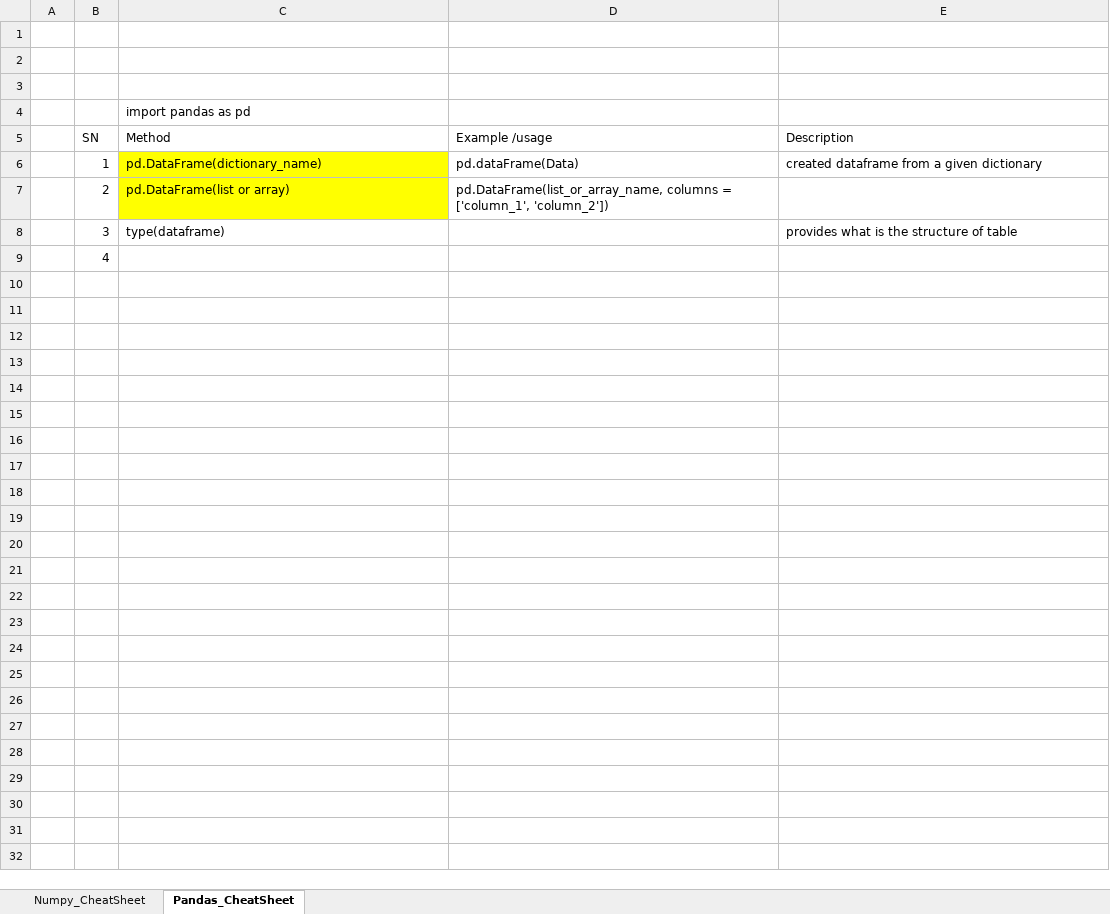
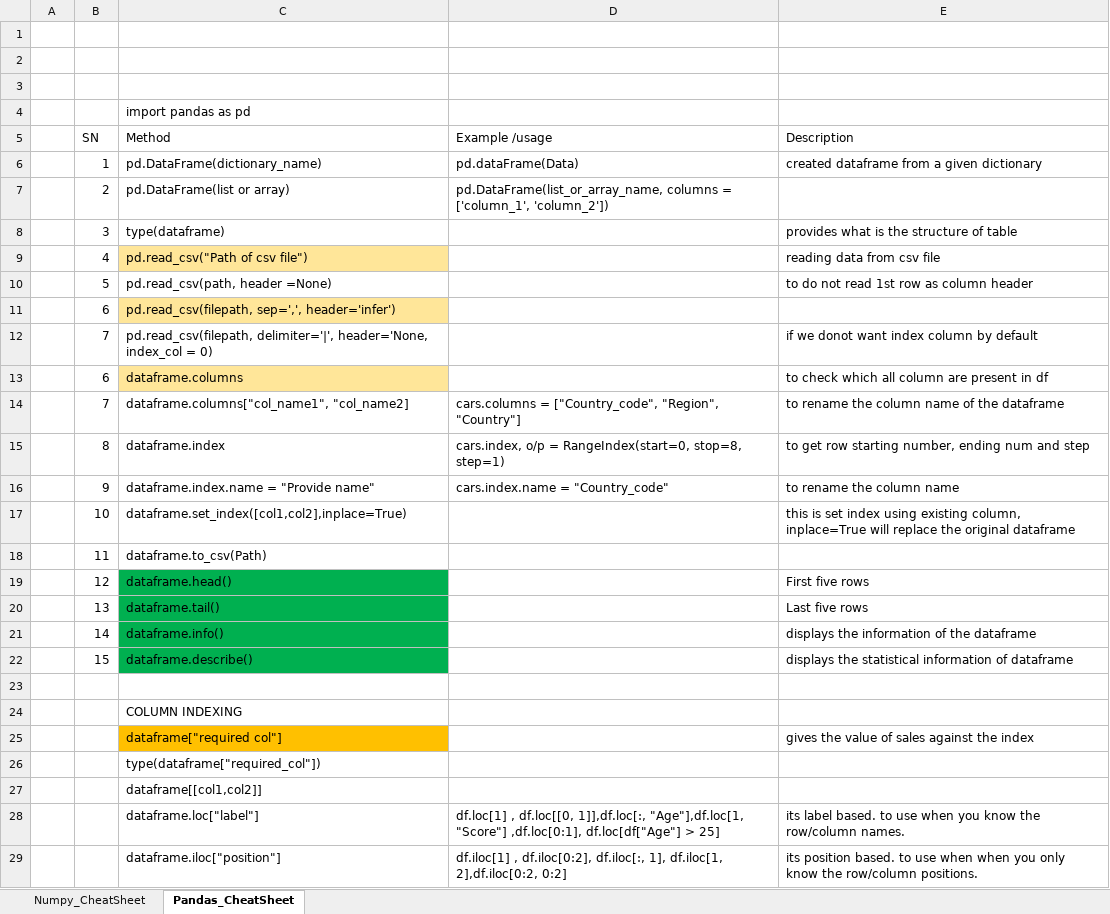
Before and after one commit to Shrey7966/Python_Datascience, an Excel workbook: Resources/cheatcodes.xlsx, sheet Pandas_CheatSheet, drawn as a sheet; values as stored, in another font and other column widths than the file's, no borders; addresses are those after the commit; the diff names each change by its address in the sheet, - before the commit and + after, or states it on an @@ line.

```diff
--- a/Resources/cheatcodes.xlsx (sheet Pandas_CheatSheet)
+++ b/Resources/cheatcodes.xlsx (sheet Pandas_CheatSheet)
-C6:C7 fill: #FFFF00
+C6:C7 fill: none
+row 9:  | 4 | pd.read_csv("Path of csv file") |  | reading data from csv file
+row 10:  | 5 | pd.read_csv(path, header =None) |  | to do not read 1st row as column header
+row 11:  | 6 | pd.read_csv(filepath, sep=',', header='infer')
+row 12:  | 7 | pd.read_csv(filepath, delimiter='|', header='None, index_col = 0) |  | if we donot want index column by default
+row 13:  | 6 | dataframe.columns |  | to check which all column are present in df
+row 14:  | 7 | dataframe.columns["col_name1", "col_name2] | cars.columns = ["Country_code", "Region", "Country"] | to rename the column name of the dataframe
+row 15:  | 8 | dataframe.index | cars.index, o/p = RangeIndex(start=0, stop=8, step=1) | to get row starting number, ending num and step
+row 16:  | 9 | dataframe.index.name = "Provide name" | cars.index.name = "Country_code" | to rename the column name
+row 17:  | 10 | dataframe.set_index([col1,col2],inplace=True) |  | this is set index using existing column, inplace=True will replace the original dataframe
+row 18:  | 11 | dataframe.to_csv(Path)
+row 19:  | 12 | dataframe.head() |  | First five rows
+row 20:  | 13 | dataframe.tail() |  | Last five rows
+row 21:  | 14 | dataframe.info() |  | displays the information of the dataframe
+row 22:  | 15 | dataframe.describe() |  | displays the statistical information of dataframe
-B23 (SN): 4
+B23 (SN): (empty)
+row 24:  |  | COLUMN INDEXING
+row 25:  |  | dataframe["required col"] |  | gives the value of sales against the index
+row 26:  |  | type(dataframe["required_col"])
+row 27:  |  | dataframe[[col1,col2]]
+row 28:  |  | dataframe.loc["label"] | df.loc[1] , df.loc[[0, 1]],df.loc[:, "Age"],df.loc[1, "Score"] ,df.loc[0:1], df.loc[df["Age"] > 25] | its label based. to use when you know the row/column names.
+row 29:  |  | dataframe.iloc["position"] | df.iloc[1] , df.iloc[0:2], df.iloc[:, 1], df.iloc[1, 2],df.iloc[0:2, 0:2] | its position based. to use when when you only know the row/column positions.
```
Also changed, not shown: 5 other files.
